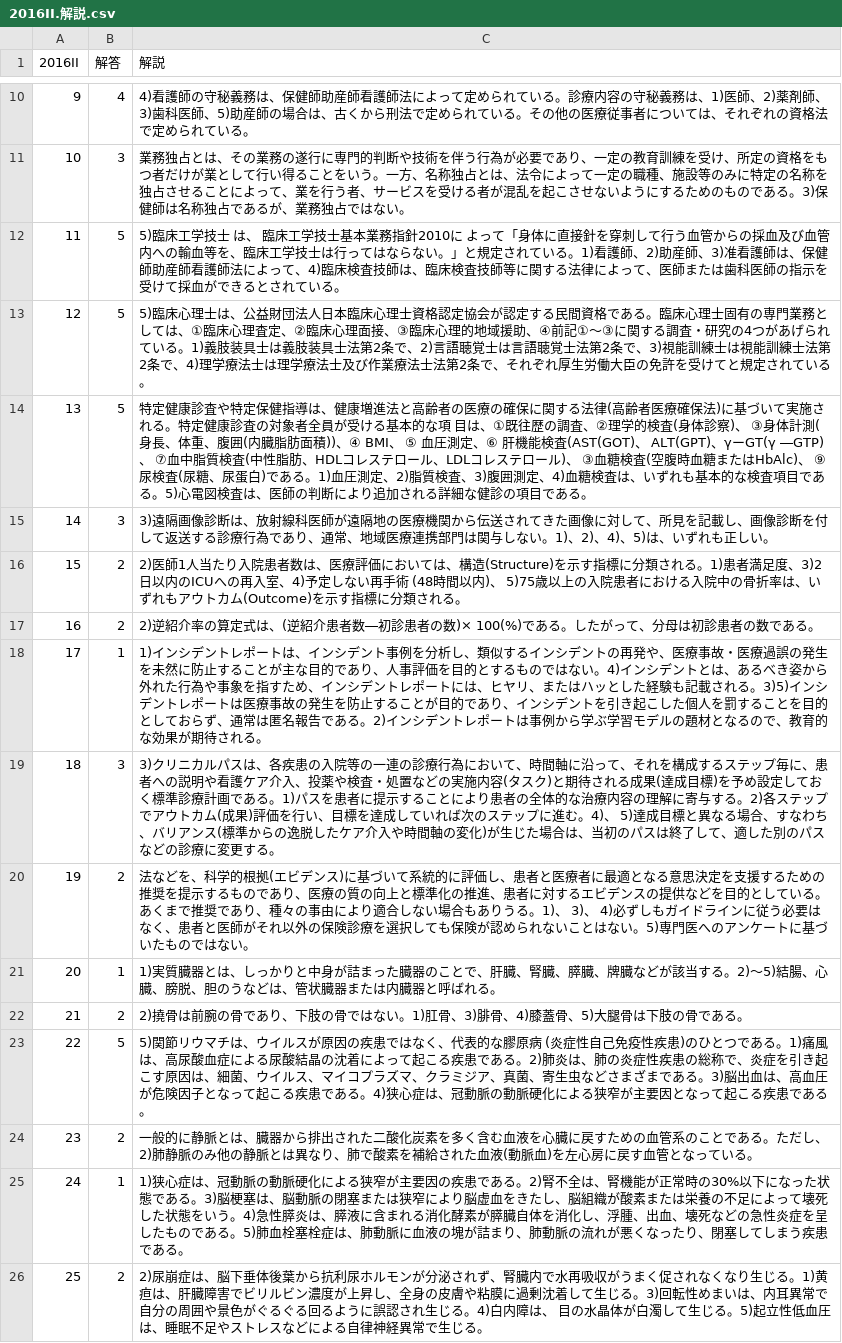
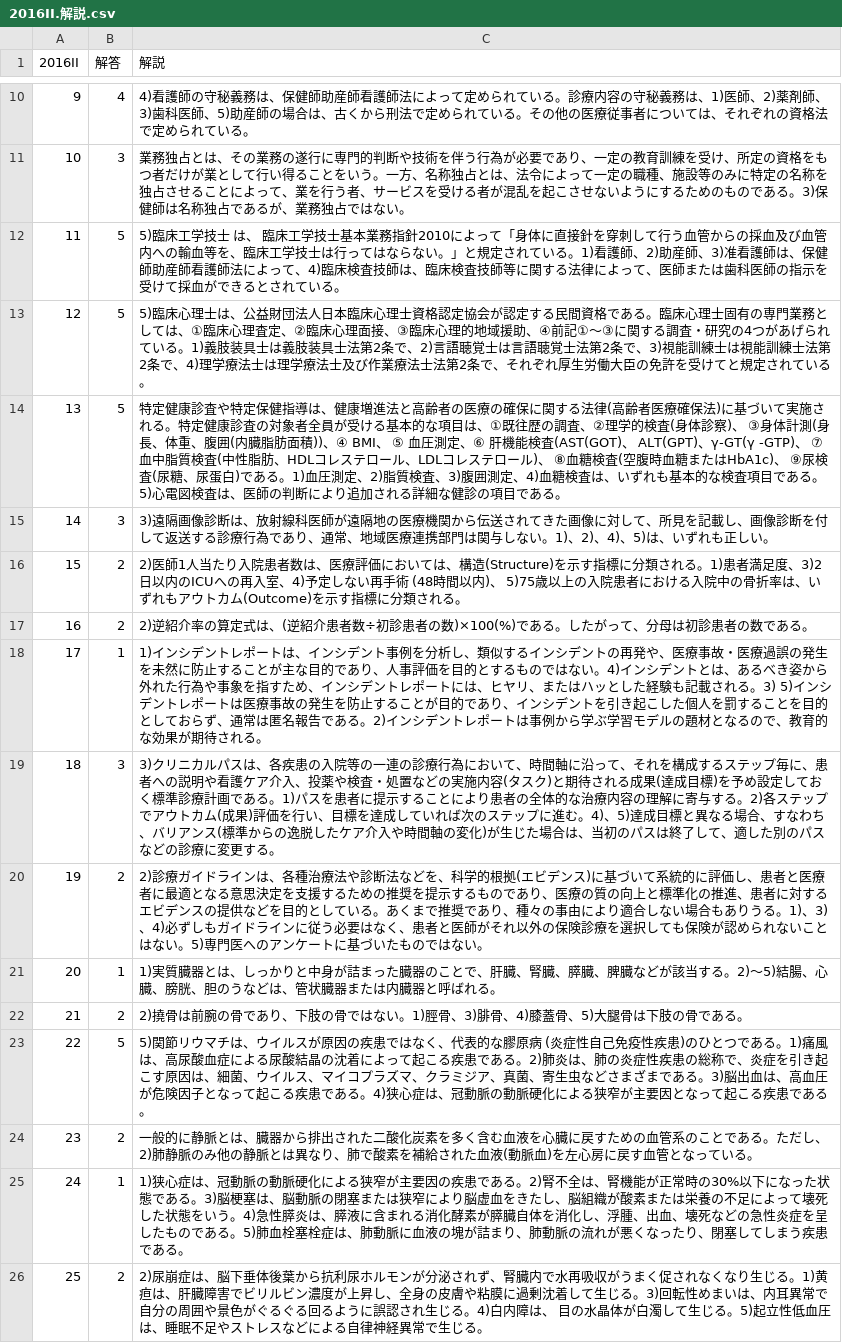
Before and after one commit to DogoShota/HitApp, a CSV file: csv/2016/2016II.解説.csv, drawn as a sheet; only a part is shown, gaps mark what is left out; the diff covers the shown part only.

```diff
--- a/csv/2016/2016II.解説.csv
+++ b/csv/2016/2016II.解説.csv
@@ -11,13 +11,13 @@
 10,3,業務独占とは、その業務の遂行に専門的判断や技術を伴う行為が必要であり、一定の教育訓練を受け、所定の資格をもつ者だけが業として行い得ることをいう。一方、名称独占とは、法令によって一定の職種、施設等のみに特定の名称を独占させることによって、業を行う者、サービスを受ける者が混乱を起こさせないようにするためのものである。3)保健師は名称独占であるが、業務独占ではない。
-11,5,5)臨床工学技士 は、 臨床工学技士基本業務指針2010に よって「身体に直接針を穿刺して行う血管からの採血及び血管内への輸血等を、臨床工学技士は行ってはならない。」と規定されている。1)看護師、2)助産師、3)准看護師は、保健師助産師看護師法によって、4)臨床検査技師は、臨床検査技師等に関する法律によって、医師または歯科医師の指示を受けて採血ができるとされている。
+11,5,5)臨床工学技士 は、 臨床工学技士基本業務指針2010によって「身体に直接針を穿刺して行う血管からの採血及び血管内への輸血等を、臨床工学技士は行ってはならない。」と規定されている。1)看護師、2)助産師、3)准看護師は、保健師助産師看護師法によって、4)臨床検査技師は、臨床検査技師等に関する法律によって、医師または歯科医師の指示を受けて採血ができるとされている。
 12,5,5)臨床心理士は、公益財団法人日本臨床心理士資格認定協会が認定する民間資格である。臨床心理士固有の専門業務としては、①臨床心理査定、②臨床心理面接、③臨床心理的地域援助、④前記①～③に関する調査・研究の4つがあげられている。1)義肢装具士は義肢装具士法第2条で、2)言語聴覚士は言語聴覚士法第2条で、3)視能訓練士は視能訓練士法第2条で、4)理学療法士は理学療法士及び作業療法士法第2条で、それぞれ厚生労働大臣の免許を受けてと規定されている。
-13,5,特定健康診査や特定保健指導は、健康増進法と高齢者の医療の確保に関する法律(高齢者医療確保法)に基づいて実施される。特定健康診査の対象者全員が受ける基本的な項 目は、①既往歴の調査、②理学的検査(身体診察)、 ③身体計測(身長、体重、腹囲(内臓脂肪面積))、④ BMI、 ⑤ 血圧測定、⑥ 肝機能検査(AST(GOT)、 ALT(GPT)、γーGT(γ ―GTP)、 ⑦血中脂質検査(中性脂肪、HDLコレステロール、LDLコレステロール)、 ③血糖検査(空腹時血糖またはHbAlc)、 ⑨尿検査(尿糖、尿蛋白)である。1)血圧測定、2)脂質検査、3)腹囲測定、4)血糖検査は、いずれも基本的な検査項目である。5)心電図検査は、医師の判断により追加される詳細な健診の項目である。
+13,5,特定健康診査や特定保健指導は、健康増進法と高齢者の医療の確保に関する法律(高齢者医療確保法)に基づいて実施される。特定健康診査の対象者全員が受ける基本的な項目は、①既往歴の調査、②理学的検査(身体診察)、 ③身体計測(身長、体重、腹囲(内臓脂肪面積))、④ BMI、 ⑤ 血圧測定、⑥ 肝機能検査(AST(GOT)、 ALT(GPT)、γ-GT(γ -GTP)、 ⑦血中脂質検査(中性脂肪、HDLコレステロール、LDLコレステロール)、 ⑧血糖検査(空腹時血糖またはHbA1c)、 ⑨尿検査(尿糖、尿蛋白)である。1)血圧測定、2)脂質検査、3)腹囲測定、4)血糖検査は、いずれも基本的な検査項目である。5)心電図検査は、医師の判断により追加される詳細な健診の項目である。
 14,3,3)遠隔画像診断は、放射線科医師が遠隔地の医療機関から伝送されてきた画像に対して、所見を記載し、画像診断を付して返送する診療行為であり、通常、地域医療連携部門は関与しない。1)、2)、4)、5)は、いずれも正しい。
 15,2,2)医師1人当たり入院患者数は、医療評価においては、構造(Structure)を示す指標に分類される。1)患者満足度、3)2日以内のICUへの再入室、4)予定しない再手術 (48時間以内)、 5)75歳以上の入院患者における入院中の骨折率は、いずれもアウトカム(Outcome)を示す指標に分類される。
-16,2,2)逆紹介率の算定式は、(逆紹介患者数―初診患者の数)× 100(%)である。したがって、分母は初診患者の数である。
-17,1,1)インシデントレポートは、インシデント事例を分析し、類似するインシデントの再発や、医療事故・医療過誤の発生を未然に防止することが主な目的であり、人事評価を目的とするものではない。4)インシデントとは、あるべき姿から外れた行為や事象を指すため、インシデントレポートには、ヒヤリ、またはハッとした経験も記載される。3)5)インシデントレポートは医療事故の発生を防止することが目的であり、インシデントを引き起こした個人を罰することを目的としておらず、通常は匿名報告である。2)インシデントレポートは事例から学ぶ学習モデルの題材となるので、教育的な効果が期待される。
-18,3,3)クリニカルパスは、各疾患の入院等の一連の診療行為において、時間軸に沿って、それを構成するステップ毎に、患者への説明や看護ケア介入、投薬や検査・処置などの実施内容(タスク)と期待される成果(達成目標)を予め設定しておく標準診療計画である。1)パスを患者に提示することにより患者の全体的な治療内容の理解に寄与する。2)各ステップでアウトカム(成果)評価を行い、目標を達成していれば次のステップに進む。4)、 5)達成目標と異なる場合、すなわち、バリアンス(標準からの逸脱したケア介入や時間軸の変化)が生じた場合は、当初のパスは終了して、適した別のパスなどの診療に変更する。
-19,2,法などを、科学的根拠(エビデンス)に基づいて系統的に評価し、患者と医療者に最適となる意思決定を支援するための推奨を提示するものであり、医療の質の向上と標準化の推進、患者に対するエビデンスの提供などを目的としている。あくまで推奨であり、種々の事由により適合しない場合もありうる。1)、 3)、 4)必ずしもガイドラインに従う必要はなく、患者と医師がそれ以外の保険診療を選択しても保険が認められないことはない。5)専門医へのアンケートに基づいたものではない。
-20,1,1)実質臓器とは、しっかりと中身が詰まった臓器のことで、肝臓、腎臓、膵臓、牌臓などが該当する。2)～5)結腸、心臓、膀脱、胆のうなどは、管状臓器または内臓器と呼ばれる。
-21,2,2)撓骨は前腕の骨であり、下肢の骨ではない。1)肛骨、3)腓骨、4)膝蓋骨、5)大腿骨は下肢の骨である。
+16,2,2)逆紹介率の算定式は、(逆紹介患者数÷初診患者の数)×100(%)である。したがって、分母は初診患者の数である。
+17,1,1)インシデントレポートは、インシデント事例を分析し、類似するインシデントの再発や、医療事故・医療過誤の発生を未然に防止することが主な目的であり、人事評価を目的とするものではない。4)インシデントとは、あるべき姿から外れた行為や事象を指すため、インシデントレポートには、ヒヤリ、またはハッとした経験も記載される。3) 5)インシデントレポートは医療事故の発生を防止することが目的であり、インシデントを引き起こした個人を罰することを目的としておらず、通常は匿名報告である。2)インシデントレポートは事例から学ぶ学習モデルの題材となるので、教育的な効果が期待される。
+18,3,3)クリニカルパスは、各疾患の入院等の一連の診療行為において、時間軸に沿って、それを構成するステップ毎に、患者への説明や看護ケア介入、投薬や検査・処置などの実施内容(タスク)と期待される成果(達成目標)を予め設定しておく標準診療計画である。1)パスを患者に提示することにより患者の全体的な治療内容の理解に寄与する。2)各ステップでアウトカム(成果)評価を行い、目標を達成していれば次のステップに進む。4)、5)達成目標と異なる場合、すなわち、バリアンス(標準からの逸脱したケア介入や時間軸の変化)が生じた場合は、当初のパスは終了して、適した別のパスなどの診療に変更する。
+19,2,2)診療ガイドラインは、各種治療法や診断法などを、科学的根拠(エビデンス)に基づいて系統的に評価し、患者と医療者に最適となる意思決定を支援するための推奨を提示するものであり、医療の質の向上と標準化の推進、患者に対するエビデンスの提供などを目的としている。あくまで推奨であり、種々の事由により適合しない場合もありうる。1)、3)、4)必ずしもガイドラインに従う必要はなく、患者と医師がそれ以外の保険診療を選択しても保険が認められないことはない。5)専門医へのアンケートに基づいたものではない。
+20,1,1)実質臓器とは、しっかりと中身が詰まった臓器のことで、肝臓、腎臓、膵臓、脾臓などが該当する。2)～5)結腸、心臓、膀胱、胆のうなどは、管状臓器または内臓器と呼ばれる。
+21,2,2)撓骨は前腕の骨であり、下肢の骨ではない。1)脛骨、3)腓骨、4)膝蓋骨、5)大腿骨は下肢の骨である。
 22,5,5)関節リウマチは、ウイルスが原因の疾患ではなく、代表的な膠原病 (炎症性自己免疫性疾患)のひとつである。1)痛風は、高尿酸血症による尿酸結晶の沈着によって起こる疾患である。2)肺炎は、肺の炎症性疾患の総称で、炎症を引き起こす原因は、細菌、ウイルス、マイコプラズマ、クラミジア、真菌、寄生虫などさまざまである。3)脳出血は、高血圧が危険因子となって起こる疾患である。4)狭心症は、冠動脈の動脈硬化による狭窄が主要因となって起こる疾患である。
```
Also changed, not shown: 17 edited cells elsewhere in this file, csv/2016/2016II.csv, csv/2016/2016IS.csv, 3 other files.
